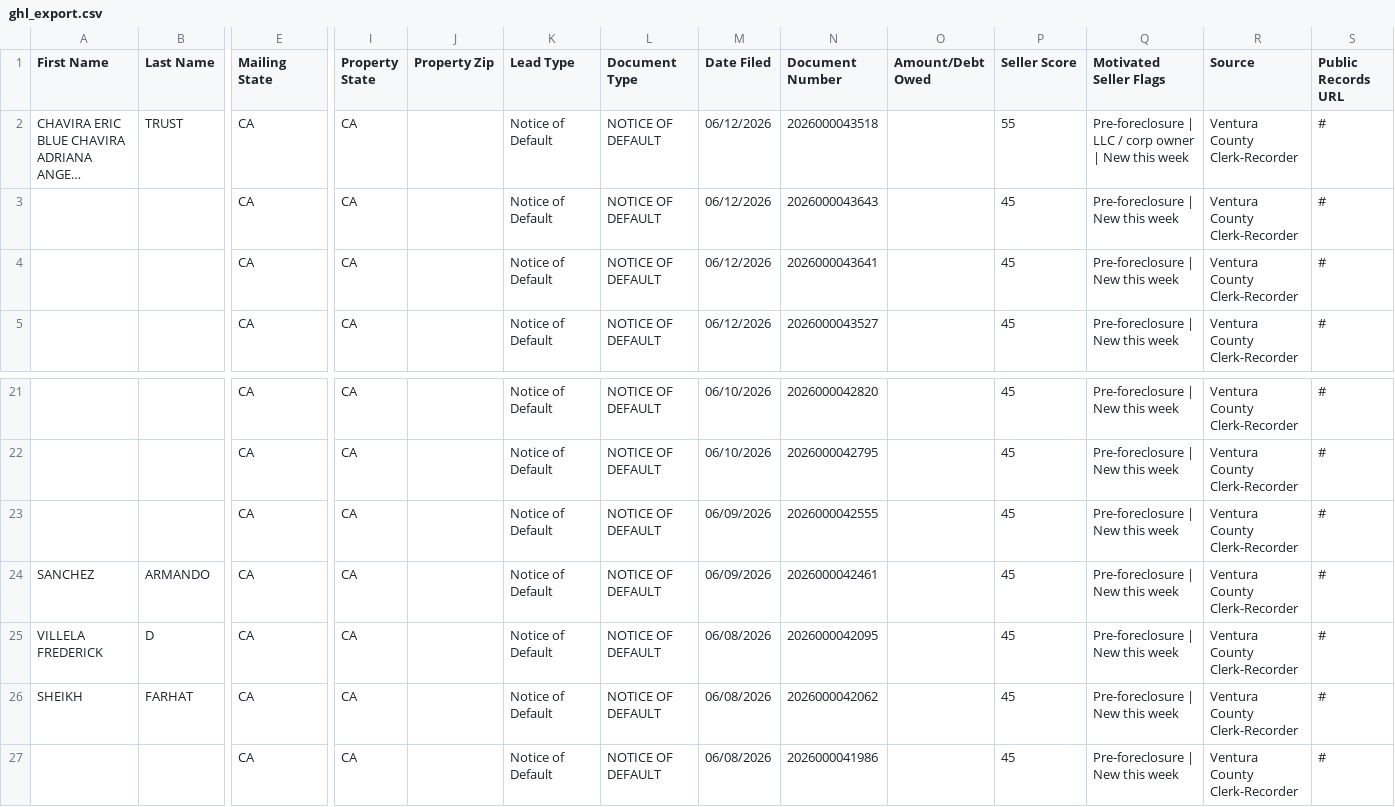
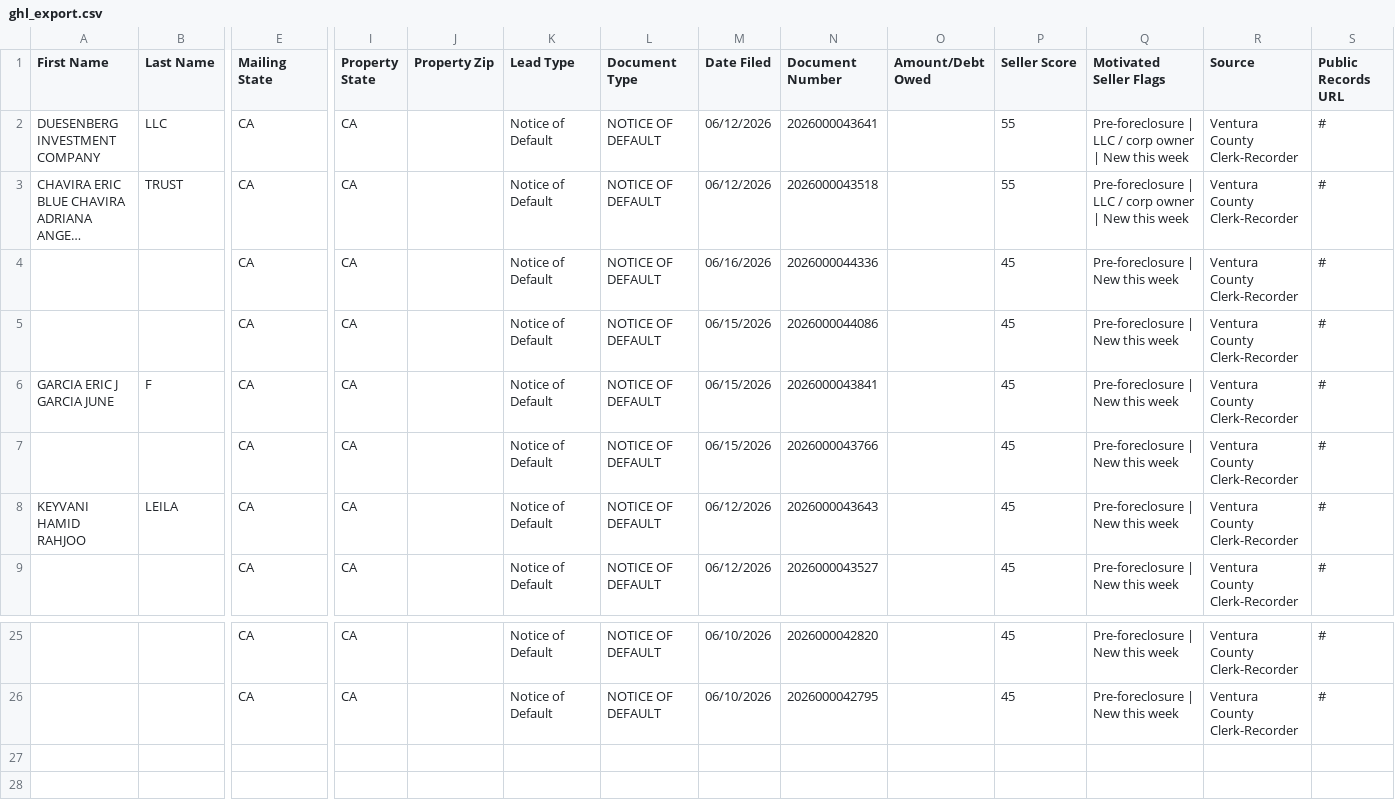
Before and after one commit to GarettME/Ventura-County_Intel, a CSV file: data/ghl_export.csv, drawn as a sheet; only a part is shown, gaps mark what is left out; long unchanged cells end in …; removed rows and columns are numbered as before the commit, all else as after; rows hold the shown columns only; the diff names each change by its address in the sheet, - before the commit and + after, or states it on an @@ line.

```diff
--- a/data/ghl_export.csv
+++ b/data/ghl_export.csv
+row 2: DUESENBERG INVESTMENT COMPANY | LLC | CA | CA |  | Notice of Default | NOTICE OF DEFAULT | 06/12/2026 | 2026000043641 |  | 55 | Pre-foreclosure | LLC / corp owner | New this week | Ventura County Clerk-Recorder | #
-M4 (Date Filed): 06/12/2026
+M4 (Date Filed): 06/16/2026
-N4 (Document Number): 2026000043643
+N4 (Document Number): 2026000044336
-M5 (Date Filed): 06/12/2026
+M5 (Date Filed): 06/15/2026
-N5 (Document Number): 2026000043641
+N5 (Document Number): 2026000044086
+row 6: GARCIA ERIC J GARCIA JUNE | F | CA | CA |  | Notice of Default | NOTICE OF DEFAULT | 06/15/2026 | 2026000043841 |  | 45 | Pre-foreclosure | New this week | Ventura County Clerk-Recorder | #
+row 7:  |  | CA | CA |  | Notice of Default | NOTICE OF DEFAULT | 06/15/2026 | 2026000043766 |  | 45 | Pre-foreclosure | New this week | Ventura County Clerk-Recorder | #
+row 8: KEYVANI HAMID RAHJOO | LEILA | CA | CA |  | Notice of Default | NOTICE OF DEFAULT | 06/12/2026 | 2026000043643 |  | 45 | Pre-foreclosure | New this week | Ventura County Clerk-Recorder | #
-row 23:  |  | CA | CA |  | Notice of Default | NOTICE OF DEFAULT | 06/09/2026 | 2026000042555 |  | 45 | Pre-foreclosure | New this week | Ventura County Clerk-Recorder | #
-row 24: SANCHEZ | ARMANDO | CA | CA |  | Notice of Default | NOTICE OF DEFAULT | 06/09/2026 | 2026000042461 |  | 45 | Pre-foreclosure | New this week | Ventura County Clerk-Recorder | #
-row 25: VILLELA FREDERICK | D | CA | CA |  | Notice of Default | NOTICE OF DEFAULT | 06/08/2026 | 2026000042095 |  | 45 | Pre-foreclosure | New this week | Ventura County Clerk-Recorder | #
-row 26: SHEIKH | FARHAT | CA | CA |  | Notice of Default | NOTICE OF DEFAULT | 06/08/2026 | 2026000042062 |  | 45 | Pre-foreclosure | New this week | Ventura County Clerk-Recorder | #
-row 27:  |  | CA | CA |  | Notice of Default | NOTICE OF DEFAULT | 06/08/2026 | 2026000041986 |  | 45 | Pre-foreclosure | New this week | Ventura County Clerk-Recorder | #
```
Also changed, not shown: 2 other files.
